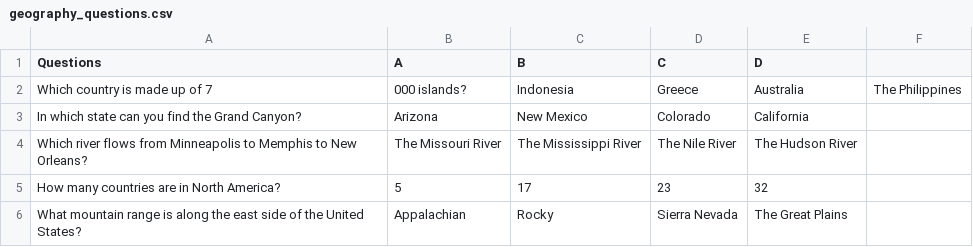
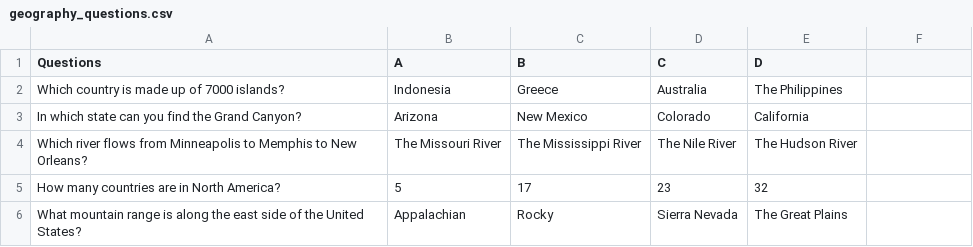
Before and after one commit to watermellyblah/cs32-final-project, a CSV file: questions_csv/geography_questions.csv, drawn as a sheet; removed rows and columns are numbered as before the commit, all else as after; the diff names each change by its address in the sheet, - before the commit and + after, or states it on an @@ line.

Commit message:
Update geography_questions.csv

```diff
--- a/questions_csv/geography_questions.csv
+++ b/questions_csv/geography_questions.csv
-row 2: Which country is made up of 7 | 000 islands? | Indonesia | Greece | Australia | The Philippines
+row 2: Which country is made up of 7000 islands? | Indonesia | Greece | Australia | The Philippines
```
